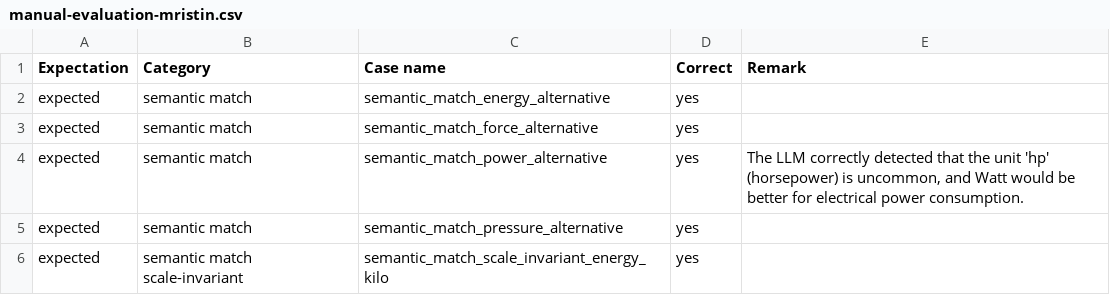
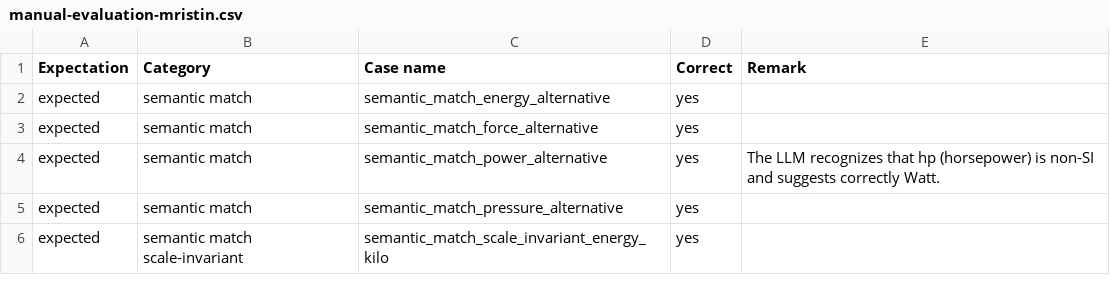
Before and after one commit to mristin/aas-smt-verification-with-llms, a CSV file: experiment_evaluation/gpt-5-2025-08-07/concept_description_to_unit/manual-evaluation-mristin.csv, drawn as a sheet; only a part is shown.

```diff
--- a/experiment_evaluation/gpt-5-2025-08-07/concept_description_to_unit/manual-evaluation-mristin.csv
+++ b/experiment_evaluation/gpt-5-2025-08-07/concept_description_to_unit/manual-evaluation-mristin.csv
@@ -3,3 +3,3 @@ expected,semantic match,semantic_match_energy_alternative,yes,
 expected,semantic match,semantic_match_force_alternative,yes,
-expected,semantic match,semantic_match_power_alternative,yes,"The LLM correctly detected that the unit 'hp' (horsepower) is uncommon, and Watt would be better for electrical power consumption."
+expected,semantic match,semantic_match_power_alternative,yes,"The LLM recognizes that hp (horsepower) is non-SI and suggests correctly Watt."
 expected,semantic match,semantic_match_pressure_alternative,yes,
```
Also changed, not shown: experiment_evaluation/gpt-5-2025-08-07/concept_description_to_value_type/manual-evaluation-mristin.csv, 7 other files.
